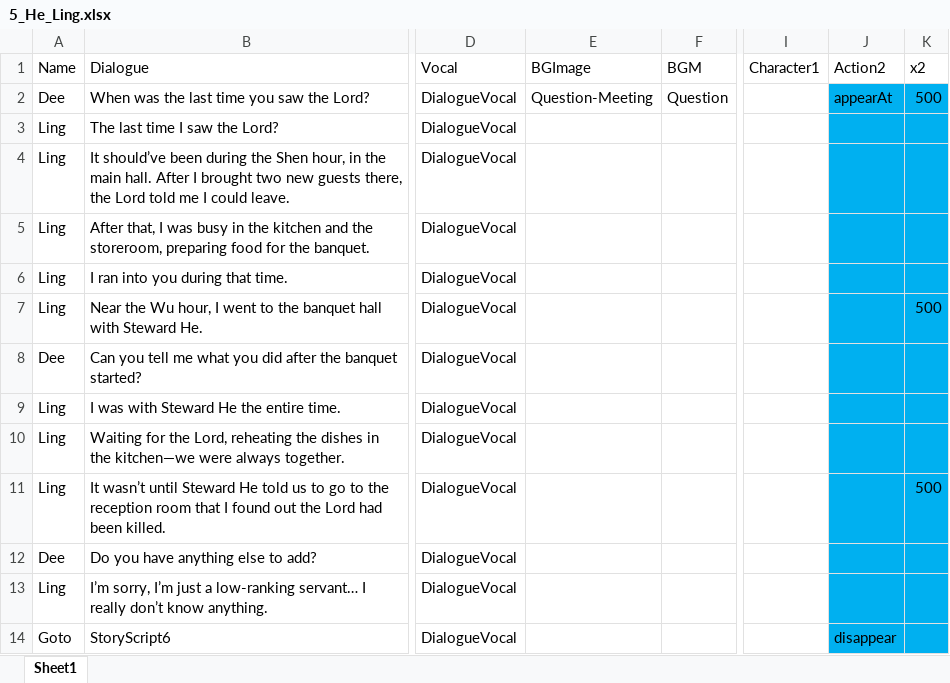
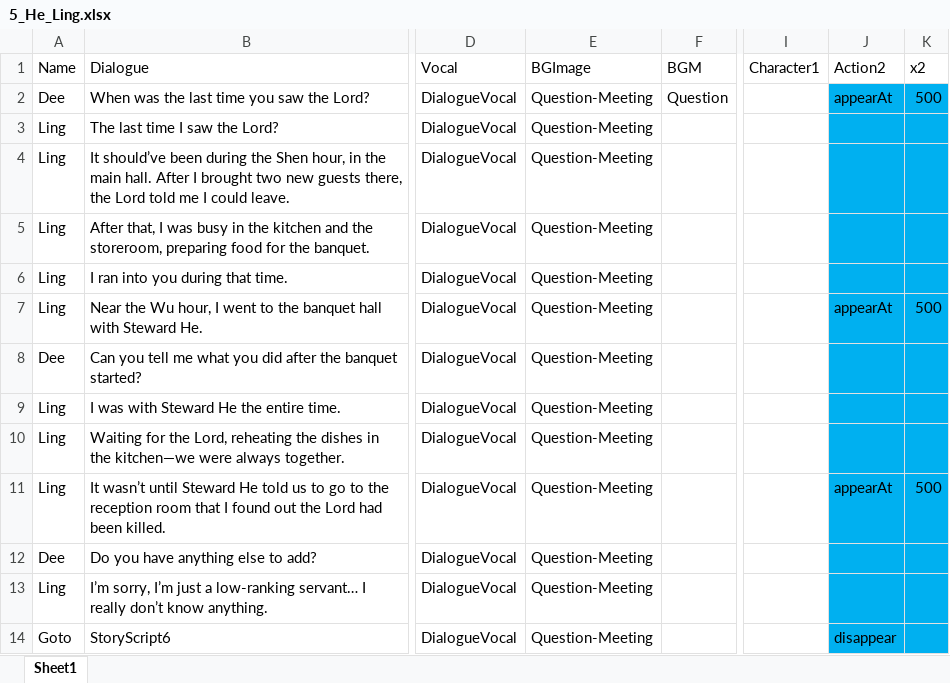
Before and after one commit to Qi8908/AVGGame, an Excel workbook: Assets/StreamingAssets/5_He_Ling.xlsx, sheet Sheet1, drawn as a sheet; only a part is shown, gaps mark what is left out; values as stored, in another font and other column widths than the file's, no borders; the diff names each change by its address in the sheet, - before the commit and + after, or states it on an @@ line.

```diff
--- a/Assets/StreamingAssets/5_He_Ling.xlsx (sheet Sheet1)
+++ b/Assets/StreamingAssets/5_He_Ling.xlsx (sheet Sheet1)
-E3:E14 (BGImage): (empty)
+E3:E14 (BGImage): Question-Meeting
-J7 (Action2): (empty)
+J7 (Action2): appearAt
-J11 (Action2): (empty)
+J11 (Action2): appearAt
```
Also changed, not shown: Assets/StreamingAssets/5_He.xlsx, Assets/StreamingAssets/5_Ling.xlsx, 28 other files.
